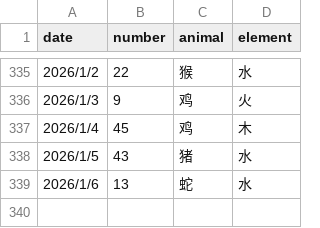
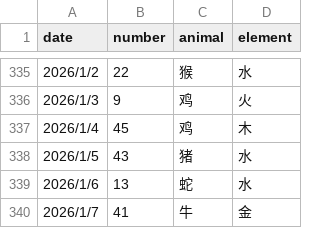
Before and after one commit to invisiable/ailiuhe, a CSV file: data/lucky_numbers.csv, drawn as a sheet; only a part is shown, gaps mark what is left out.

```diff
--- a/data/lucky_numbers.csv
+++ b/data/lucky_numbers.csv
@@ -339 +339,2 @@
 2026/1/6,13,蛇,水
+2026/1/7,41,牛,金
```
